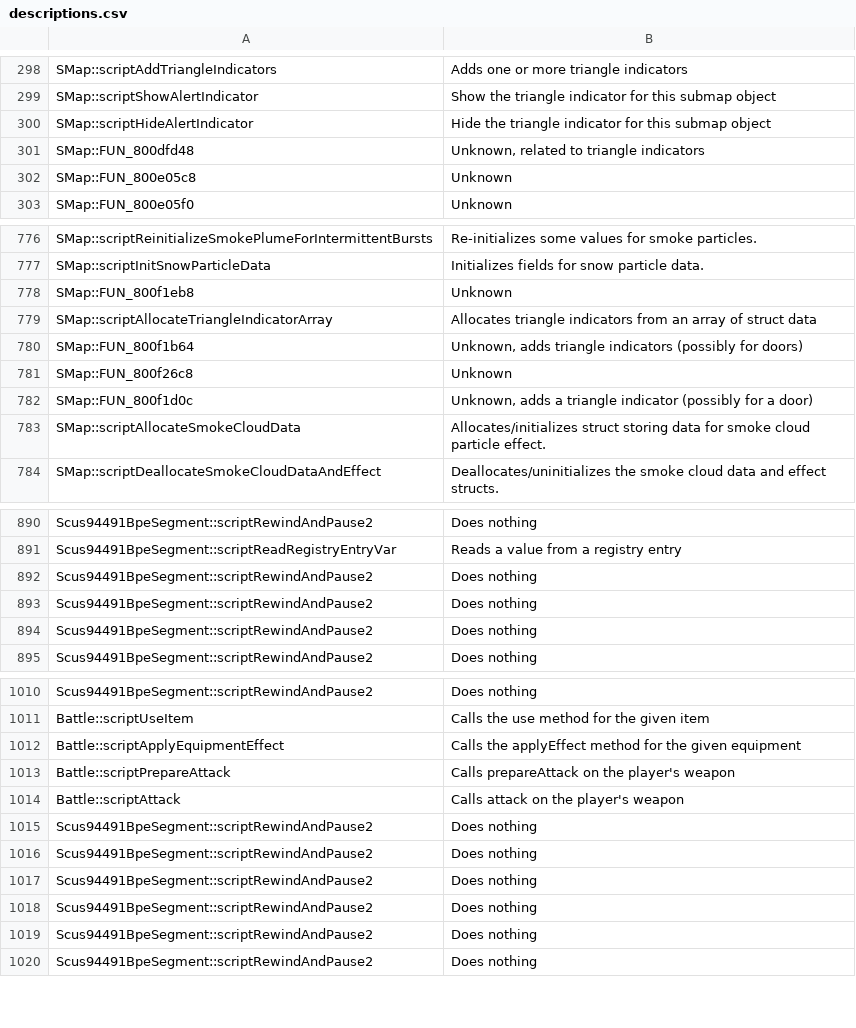
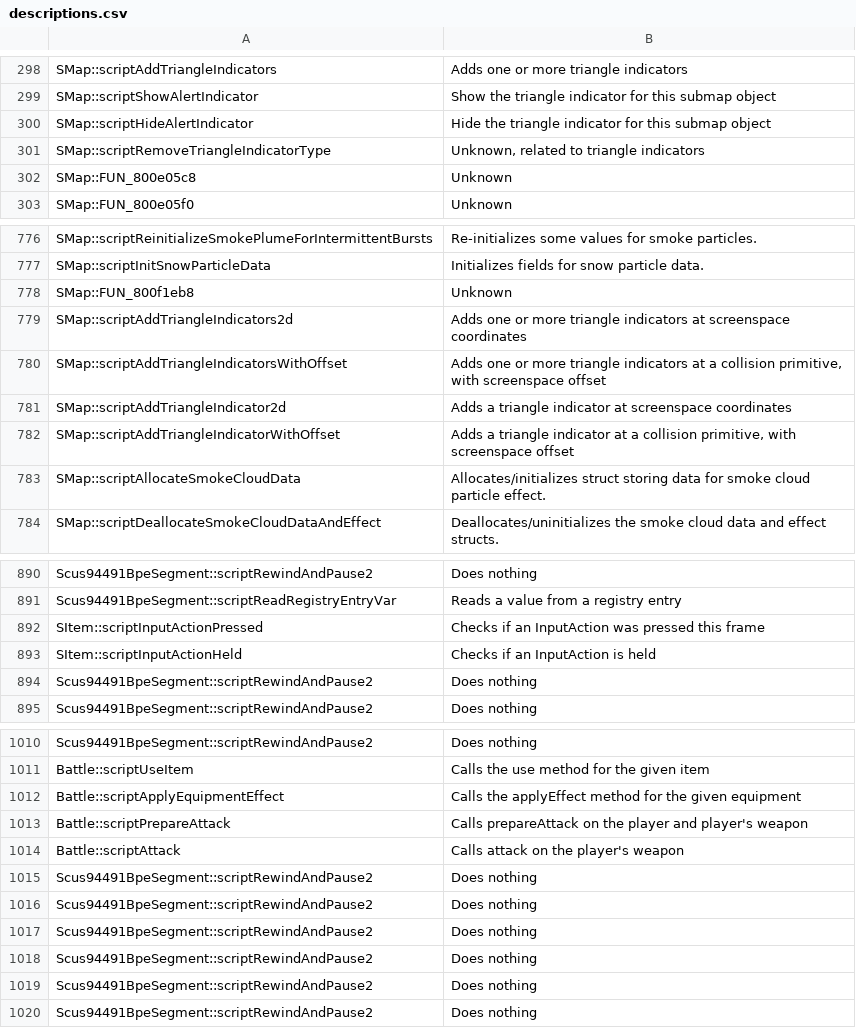
Before and after one commit to Legend-of-Dragoon-Modding/Severed-Chains, a CSV file: patches/meta/descriptions.csv, drawn as a sheet; only a part is shown, gaps mark what is left out.

```diff
--- a/patches/meta/descriptions.csv
+++ b/patches/meta/descriptions.csv
@@ -300,3 +300,3 @@
 "SMap::scriptHideAlertIndicator","Hide the triangle indicator for this submap object"
-"SMap::FUN_800dfd48","Unknown, related to triangle indicators"
+"SMap::scriptRemoveTriangleIndicatorType","Unknown, related to triangle indicators"
 "SMap::FUN_800e05c8","Unknown"
@@ -778,6 +778,6 @@
 "SMap::FUN_800f1eb8","Unknown"
-"SMap::scriptAllocateTriangleIndicatorArray","Allocates triangle indicators from an array of struct data"
-"SMap::FUN_800f1b64","Unknown, adds triangle indicators (possibly for doors)"
-"SMap::FUN_800f26c8","Unknown"
-"SMap::FUN_800f1d0c","Unknown, adds a triangle indicator (possibly for a door)"
+"SMap::scriptAddTriangleIndicators2d","Adds one or more triangle indicators at screenspace coordinates"
+"SMap::scriptAddTriangleIndicatorsWithOffset","Adds one or more triangle indicators at a collision primitive, with screenspace offset"
+"SMap::scriptAddTriangleIndicator2d","Adds a triangle indicator at screenspace coordinates"
+"SMap::scriptAddTriangleIndicatorWithOffset","Adds a triangle indicator at a collision primitive, with screenspace offset"
 "SMap::scriptAllocateSmokeCloudData","Allocates/initializes struct storing data for smoke cloud particle effect."
@@ -891,4 +891,4 @@
 "Scus94491BpeSegment::scriptReadRegistryEntryVar","Reads a value from a registry entry"
-"Scus94491BpeSegment::scriptRewindAndPause2","Does nothing"
-"Scus94491BpeSegment::scriptRewindAndPause2","Does nothing"
+"SItem::scriptInputActionPressed","Checks if an InputAction was pressed this frame"
+"SItem::scriptInputActionHeld","Checks if an InputAction is held"
 "Scus94491BpeSegment::scriptRewindAndPause2","Does nothing"
@@ -1012,3 +1012,3 @@
 "Battle::scriptApplyEquipmentEffect","Calls the applyEffect method for the given equipment"
-"Battle::scriptPrepareAttack","Calls prepareAttack on the player's weapon"
+"Battle::scriptPrepareAttack","Calls prepareAttack on the player and player's weapon"
 "Battle::scriptAttack","Calls attack on the player's weapon"
```
Also changed, not shown: patches/meta/params.csv.
